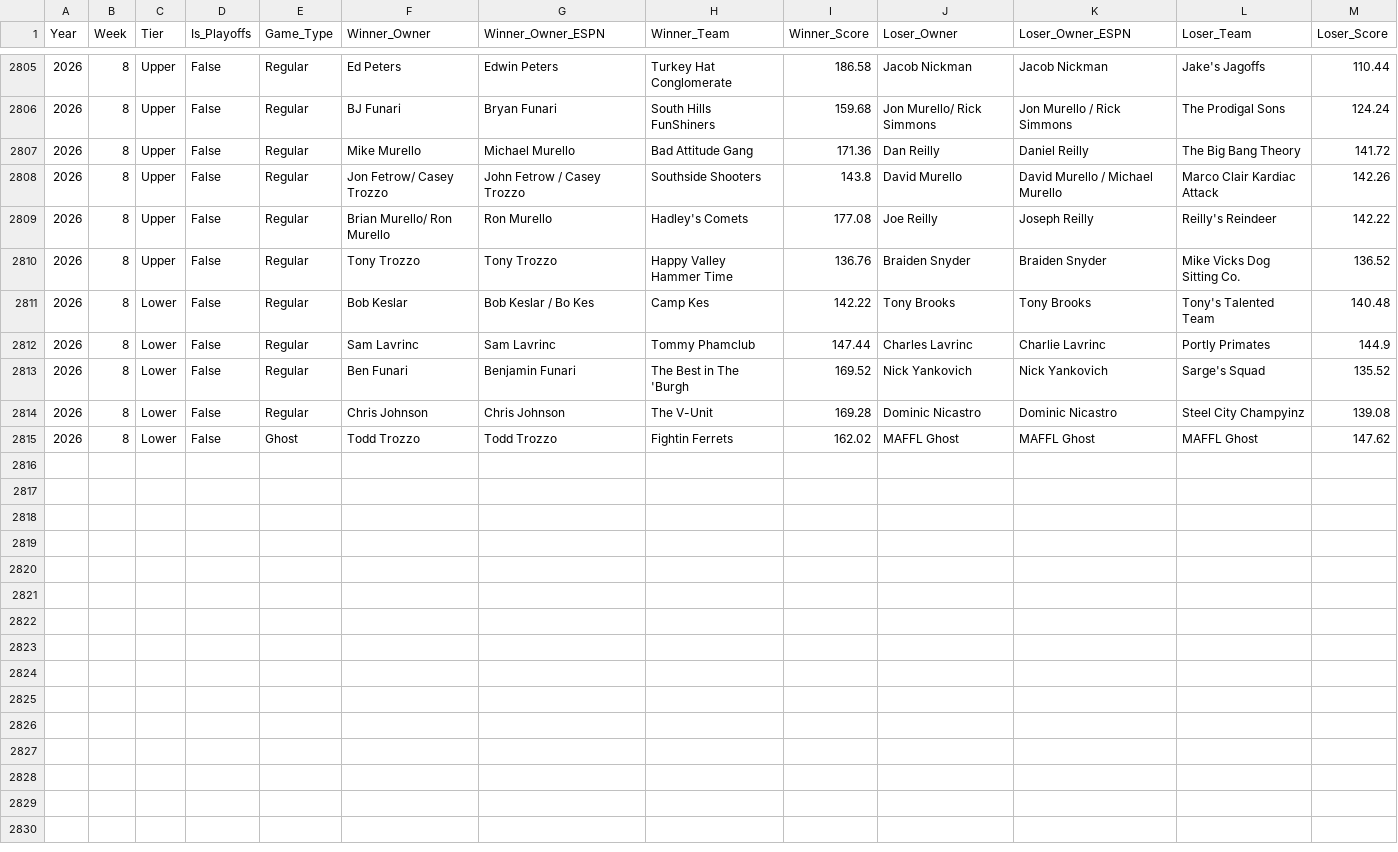
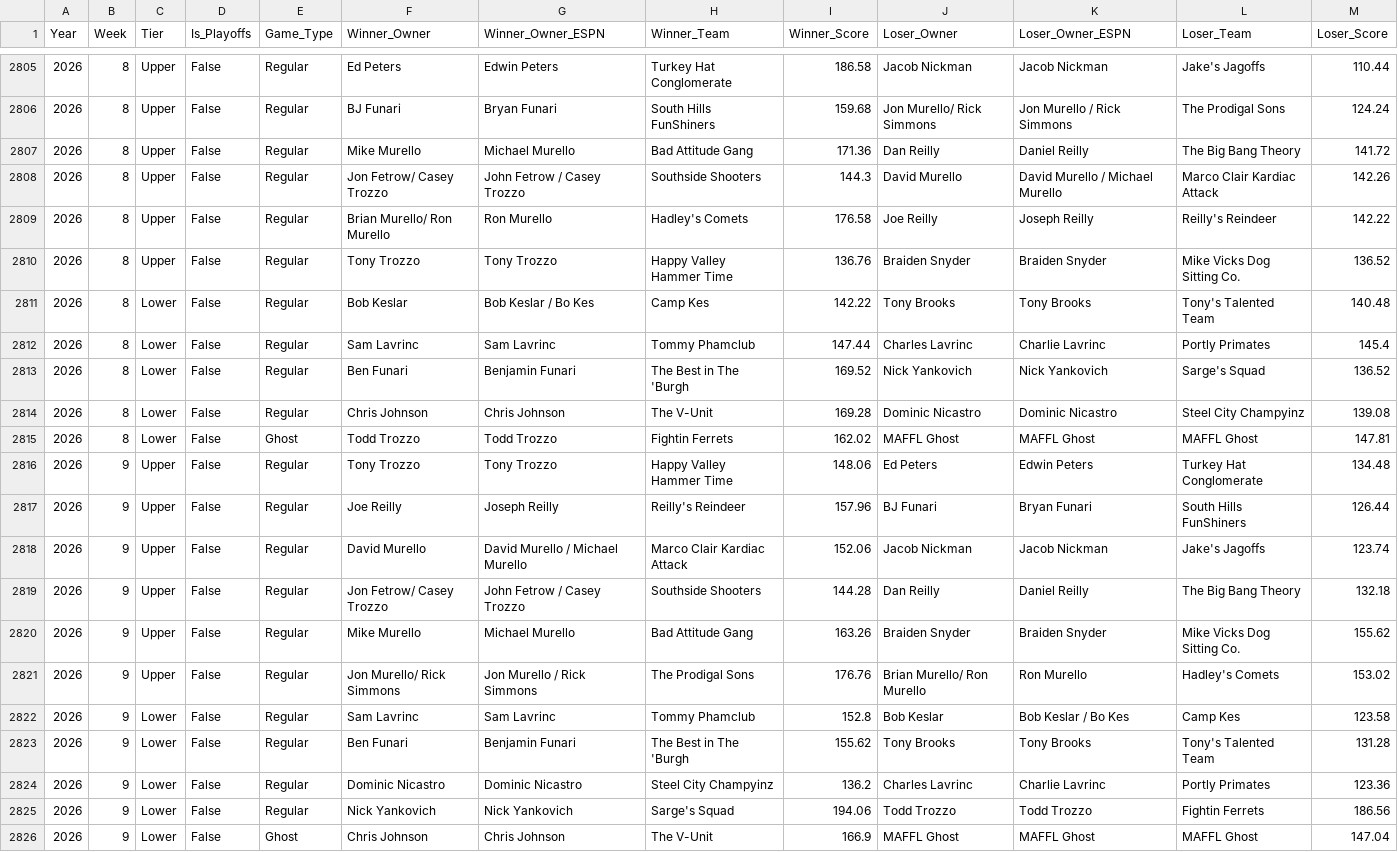
Before and after one commit to maffl-commish/maffl, a CSV file: data/MAFFL_Matchups_Clean.csv, drawn as a sheet; only a part is shown, gaps mark what is left out.

```diff
--- a/data/MAFFL_Matchups_Clean.csv
+++ b/data/MAFFL_Matchups_Clean.csv
@@ -2807,9 +2807,20 @@ Year,Week,Tier,Is_Playoffs,Game_Type,Winner_Owner,Winner_Owner_ESPN,Winner_Team,
 2026,8,Upper,False,Regular,Mike Murello,Michael Murello,Bad Attitude Gang,171.36,Dan Reilly,Daniel Reilly,The Big Bang Theory,141.72
-2026,8,Upper,False,Regular,Jon Fetrow/ Casey Trozzo,John Fetrow / Casey Trozzo,Southside Shooters,143.8,David Murello,David Murello / Michael Murello,Marco Clair Kardiac Attack,142.26
-2026,8,Upper,False,Regular,Brian Murello/ Ron Murello,Ron Murello,Hadley's Comets,177.08,Joe Reilly,Joseph Reilly,Reilly's Reindeer,142.22
+2026,8,Upper,False,Regular,Jon Fetrow/ Casey Trozzo,John Fetrow / Casey Trozzo,Southside Shooters,144.3,David Murello,David Murello / Michael Murello,Marco Clair Kardiac Attack,142.26
+2026,8,Upper,False,Regular,Brian Murello/ Ron Murello,Ron Murello,Hadley's Comets,176.58,Joe Reilly,Joseph Reilly,Reilly's Reindeer,142.22
 2026,8,Upper,False,Regular,Tony Trozzo,Tony Trozzo,Happy Valley Hammer Time,136.76,Braiden Snyder,Braiden Snyder,Mike Vicks Dog Sitting Co.,136.52
 2026,8,Lower,False,Regular,Bob Keslar,Bob Keslar / Bo Kes,Camp Kes,142.22,Tony Brooks,Tony Brooks,Tony's Talented Team,140.48
-2026,8,Lower,False,Regular,Sam Lavrinc,Sam Lavrinc,Tommy Phamclub,147.44,Charles Lavrinc,Charlie Lavrinc,Portly Primates,144.9
-2026,8,Lower,False,Regular,Ben Funari,Benjamin Funari,The Best in The 'Burgh,169.52,Nick Yankovich,Nick Yankovich,Sarge's Squad,135.52
+2026,8,Lower,False,Regular,Sam Lavrinc,Sam Lavrinc,Tommy Phamclub,147.44,Charles Lavrinc,Charlie Lavrinc,Portly Primates,145.4
+2026,8,Lower,False,Regular,Ben Funari,Benjamin Funari,The Best in The 'Burgh,169.52,Nick Yankovich,Nick Yankovich,Sarge's Squad,136.52
 2026,8,Lower,False,Regular,Chris Johnson,Chris Johnson,The V-Unit,169.28,Dominic Nicastro,Dominic Nicastro,Steel City Champyinz,139.08
-2026,8,Lower,False,Ghost,Todd Trozzo,Todd Trozzo,Fightin Ferrets,162.02,MAFFL Ghost,MAFFL Ghost,MAFFL Ghost,147.62
+2026,8,Lower,False,Ghost,Todd Trozzo,Todd Trozzo,Fightin Ferrets,162.02,MAFFL Ghost,MAFFL Ghost,MAFFL Ghost,147.81
+2026,9,Upper,False,Regular,Tony Trozzo,Tony Trozzo,Happy Valley Hammer Time,148.06,Ed Peters,Edwin Peters,Turkey Hat Conglomerate,134.48
+2026,9,Upper,False,Regular,Joe Reilly,Joseph Reilly,Reilly's Reindeer,157.96,BJ Funari,Bryan Funari,South Hills FunShiners,126.44
+2026,9,Upper,False,Regular,David Murello,David Murello / Michael Murello,Marco Clair Kardiac Attack,152.06,Jacob Nickman,Jacob Nickman,Jake's Jagoffs,123.74
+2026,9,Upper,False,Regular,Jon Fetrow/ Casey Trozzo,John Fetrow / Casey Trozzo,Southside Shooters,144.28,Dan Reilly,Daniel Reilly,The Big Bang Theory,132.18
+2026,9,Upper,False,Regular,Mike Murello,Michael Murello,Bad Attitude Gang,163.26,Braiden Snyder,Braiden Snyder,Mike Vicks Dog Sitting Co.,155.62
+2026,9,Upper,False,Regular,Jon Murello/ Rick Simmons,Jon Murello / Rick Simmons,The Prodigal Sons,176.76,Brian Murello/ Ron Murello,Ron Murello,Hadley's Comets,153.02
+2026,9,Lower,False,Regular,Sam Lavrinc,Sam Lavrinc,Tommy Phamclub,152.8,Bob Keslar,Bob Keslar / Bo Kes,Camp Kes,123.58
+2026,9,Lower,False,Regular,Ben Funari,Benjamin Funari,The Best in The 'Burgh,155.62,Tony Brooks,Tony Brooks,Tony's Talented Team,131.28
+2026,9,Lower,False,Regular,Dominic Nicastro,Dominic Nicastro,Steel City Champyinz,136.2,Charles Lavrinc,Charlie Lavrinc,Portly Primates,123.36
+2026,9,Lower,False,Regular,Nick Yankovich,Nick Yankovich,Sarge's Squad,194.06,Todd Trozzo,Todd Trozzo,Fightin Ferrets,186.56
+2026,9,Lower,False,Ghost,Chris Johnson,Chris Johnson,The V-Unit,166.9,MAFFL Ghost,MAFFL Ghost,MAFFL Ghost,147.04
```
Also changed, not shown: data/MAFFL_Matchups_NoConsolation.csv, data/MAFFL_Points_AllTime.csv, 7 other files.
